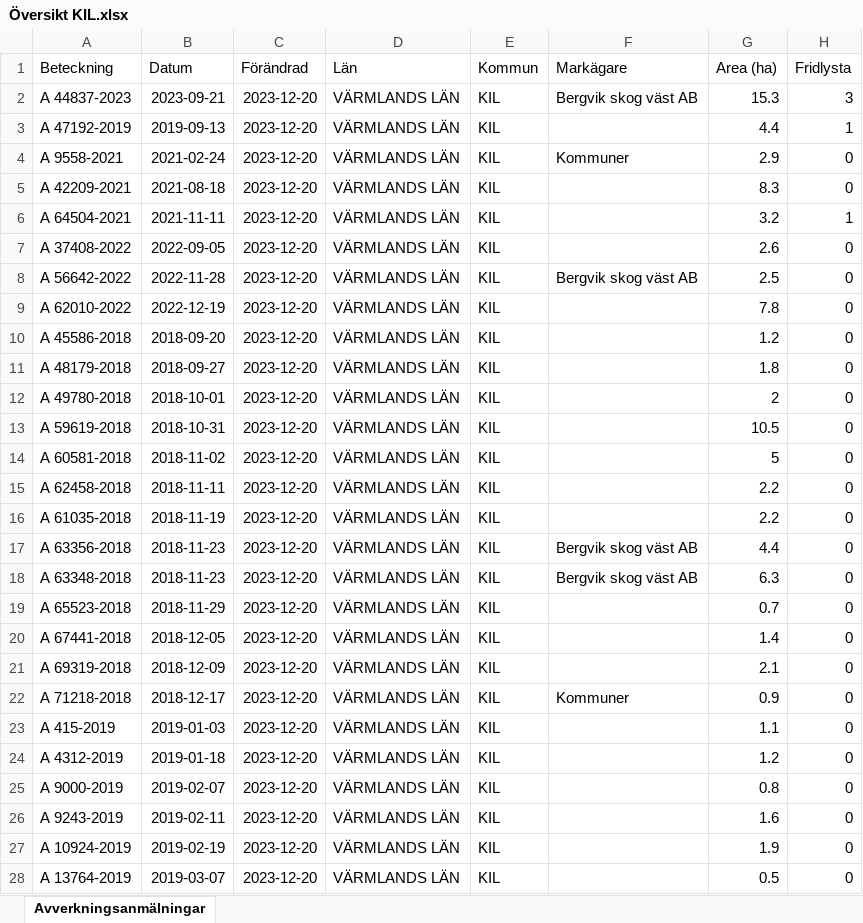
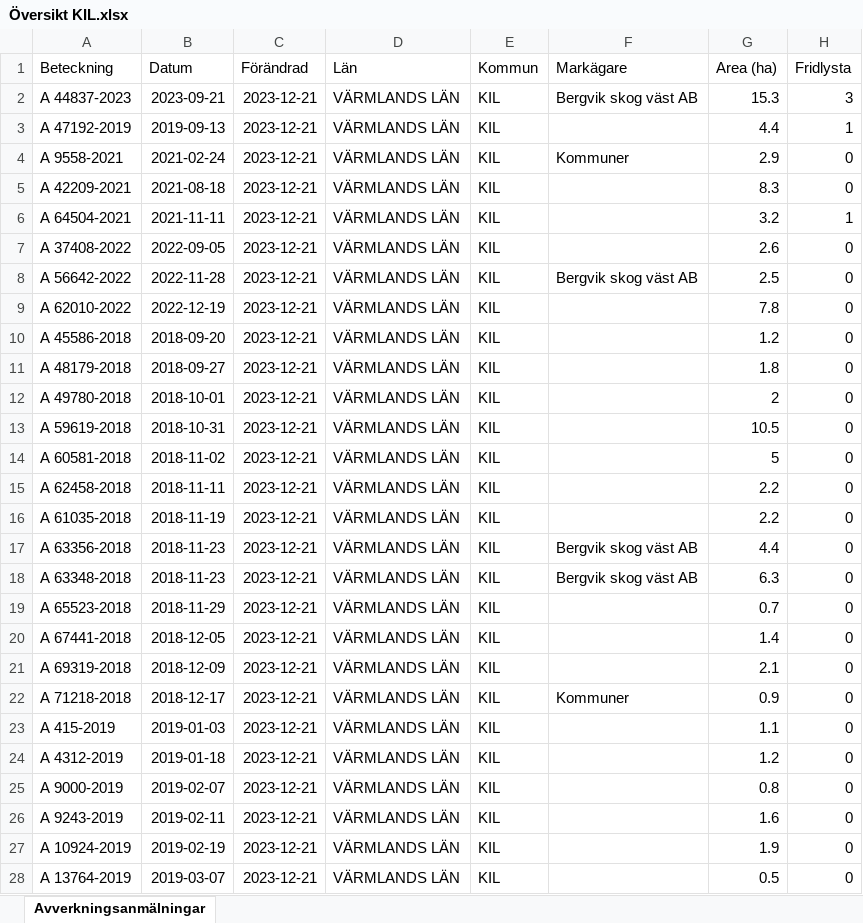
Before and after one commit to klasma/Logging_1715, an Excel workbook: Översikt KIL.xlsx, sheet Avverkningsanmälningar, drawn as a sheet; only a part is shown; values as stored, in another font and other column widths than the file's, no borders; the diff covers the shown part only; the diff names each change by its address in the sheet, - before the commit and + after, or states it on an @@ line.

```diff
--- a/Översikt KIL.xlsx (sheet Avverkningsanmälningar)
+++ b/Översikt KIL.xlsx (sheet Avverkningsanmälningar)
-C2:C28 (Förändrad): 2023-12-20
+C2:C28 (Förändrad): 2023-12-21
```
Also changed, not shown: 4 added rows, 1 removed row and 371 edited cells elsewhere in this sheet, artfynd/A 37408-2022 artfynd.xlsx, artfynd/A 44837-2023 artfynd.xlsx, 48 other files.
